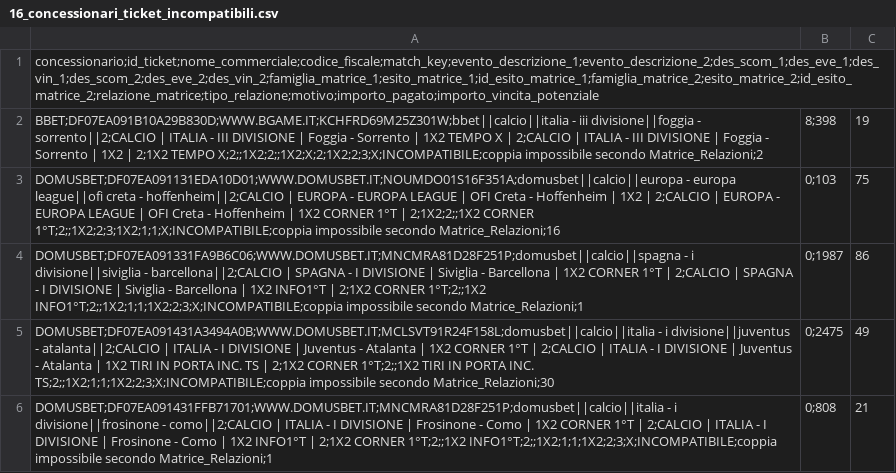
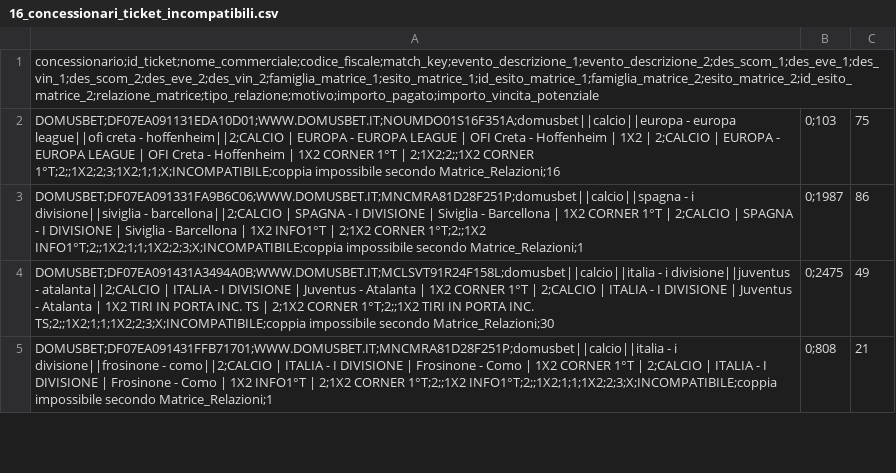
Before and after one commit to albagammamarketing-source/63_montecarlo_incompatibili, a CSV file: output/16_concessionari_ticket_incompatibili.csv, drawn as a sheet; only a part is shown.

```diff
--- a/output/16_concessionari_ticket_incompatibili.csv
+++ b/output/16_concessionari_ticket_incompatibili.csv
@@ -1,3 +1,2 @@
 concessionario;id_ticket;nome_commerciale;codice_fiscale;match_key;evento_descrizione_1;evento_descrizione_2;des_scom_1;des_eve_1;des_vin_1;des_scom_2;des_eve_2;des_vin_2;famiglia_matrice_1;esito_matrice_1;id_esito_matrice_1;famiglia_matrice_2;esito_matrice_2;id_esito_matrice_2;relazione_matrice;tipo_relazione;motivo;importo_pagato;importo_vincita_potenziale
-BBET;DF07EA091B10A29B830D;WWW.BGAME.IT;KCHFRD69M25Z301W;bbet||calcio||italia - iii divisione||foggia - sorrento||2;CALCIO | ITALIA - III DIVISIONE | Foggia - Sorrento | 1X2 TEMPO X | 2;CALCIO | ITALIA - III DIVISIONE | Foggia - Sorrento | 1X2 | 2;1X2 TEMPO X;2;;1X2;2;;1X2;X;2;1X2;2;3;X;INCOMPATIBILE;coppia impossibile secondo Matrice_Relazioni;2,8;398,19
 DOMUSBET;DF07EA091131EDA10D01;WWW.DOMUSBET.IT;NOUMDO01S16F351A;domusbet||calcio||europa - europa league||ofi creta - hoffenheim||2;CALCIO | EUROPA - EUROPA LEAGUE | OFI Creta - Hoffenheim | 1X2 | 2;CALCIO | EUROPA - EUROPA LEAGUE | OFI Creta - Hoffenheim | 1X2 CORNER 1°T | 2;1X2;2;;1X2 CORNER 1°T;2;;1X2;2;3;1X2;1;1;X;INCOMPATIBILE;coppia impossibile secondo Matrice_Relazioni;16,0;103,75
```
Also changed, not shown: output/10_concessionari_riepilogo_probabilistico_per_nome_commerciale.csv, output/16_top20_eventi_impatto_per_concessionario.csv, 11 other files.
